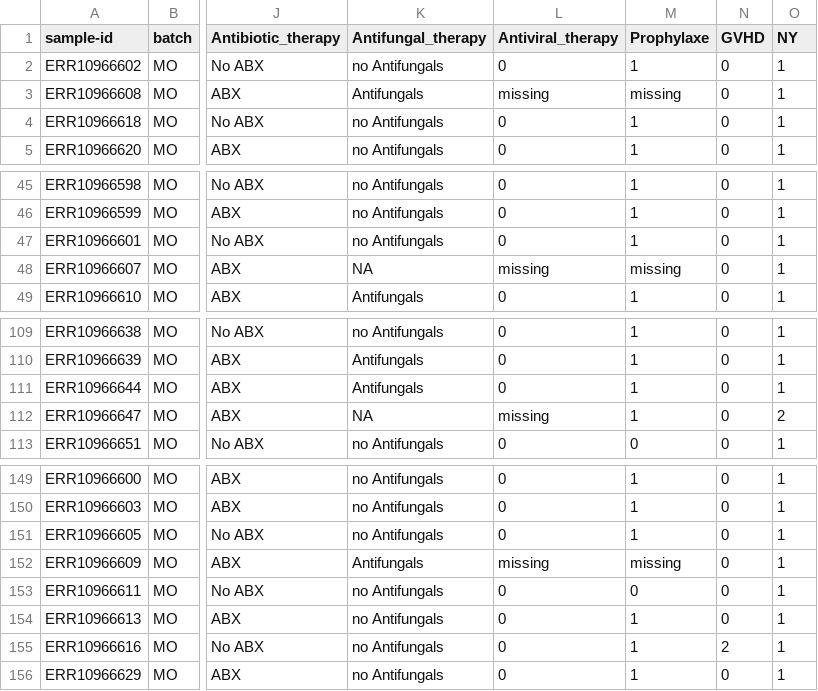
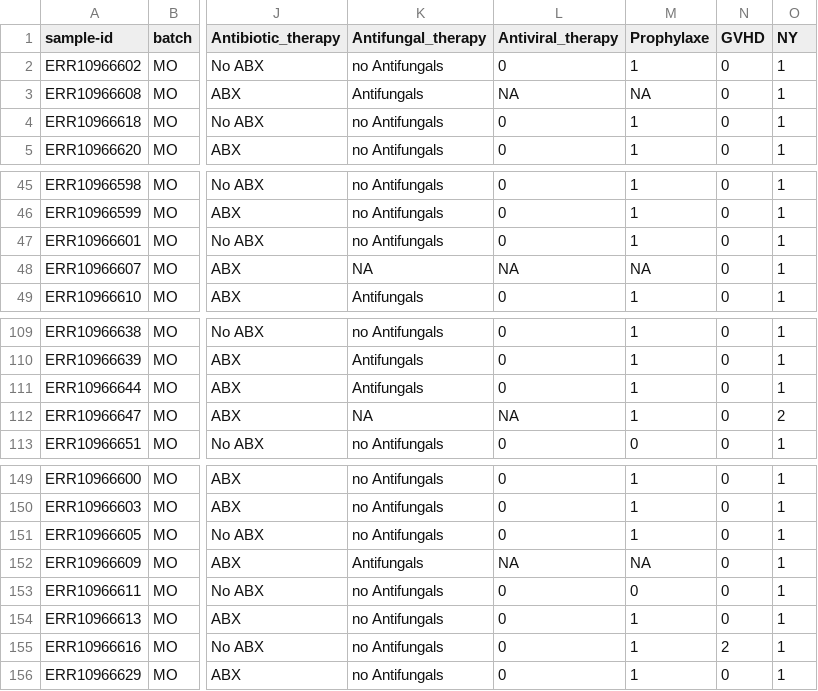
Before and after one commit to s-huebler/ODSiData, a TSV file: OrbergMO2024/Metadata/orbergMO_meta_qiime.tsv, drawn as a sheet; only a part is shown, gaps mark what is left out; the diff names each change by its address in the sheet, - before the commit and + after, or states it on an @@ line.

Commit message:
[OrbergMO2024] recode missing to NA

```diff
--- a/OrbergMO2024/Metadata/orbergMO_meta_qiime.tsv
+++ b/OrbergMO2024/Metadata/orbergMO_meta_qiime.tsv
-L3 (Antiviral_therapy): missing
+L3 (Antiviral_therapy): NA
-M3 (Prophylaxe): missing
+M3 (Prophylaxe): NA
-L48 (Antiviral_therapy): missing
+L48 (Antiviral_therapy): NA
-M48 (Prophylaxe): missing
+M48 (Prophylaxe): NA
-L112 (Antiviral_therapy): missing
+L112 (Antiviral_therapy): NA
-L152 (Antiviral_therapy): missing
+L152 (Antiviral_therapy): NA
-M152 (Prophylaxe): missing
+M152 (Prophylaxe): NA
```
Also changed, not shown: 1 other file.
